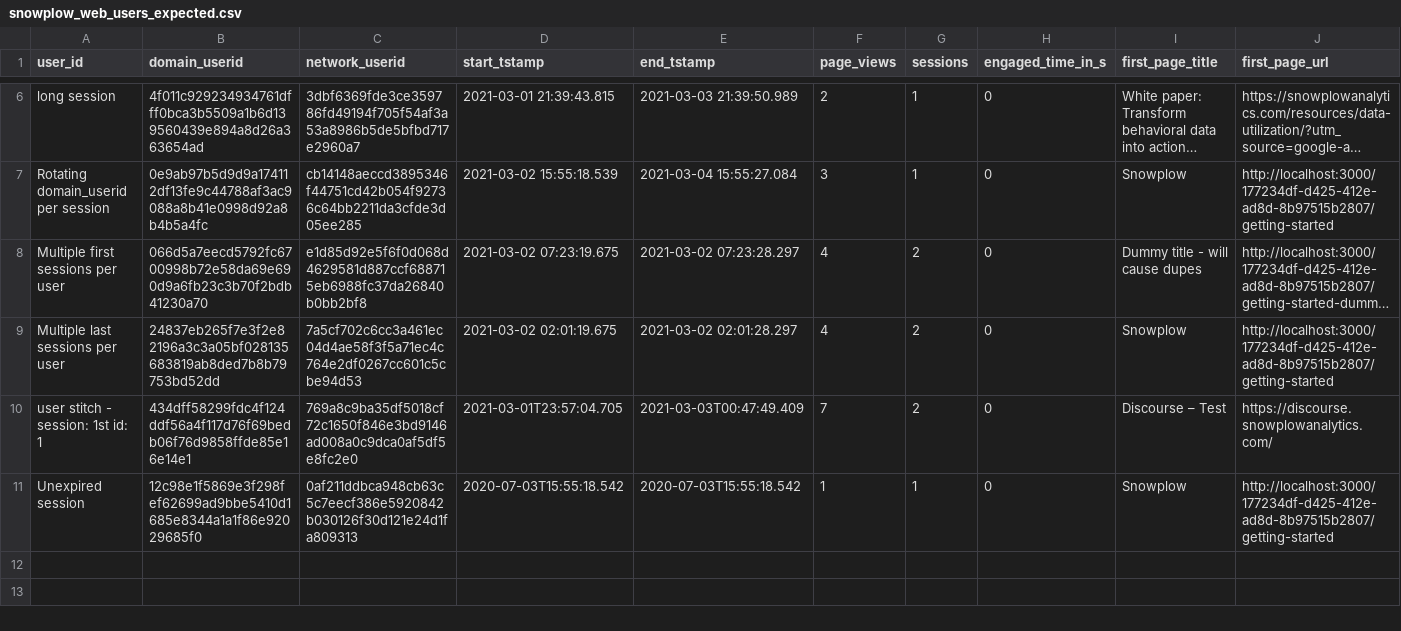
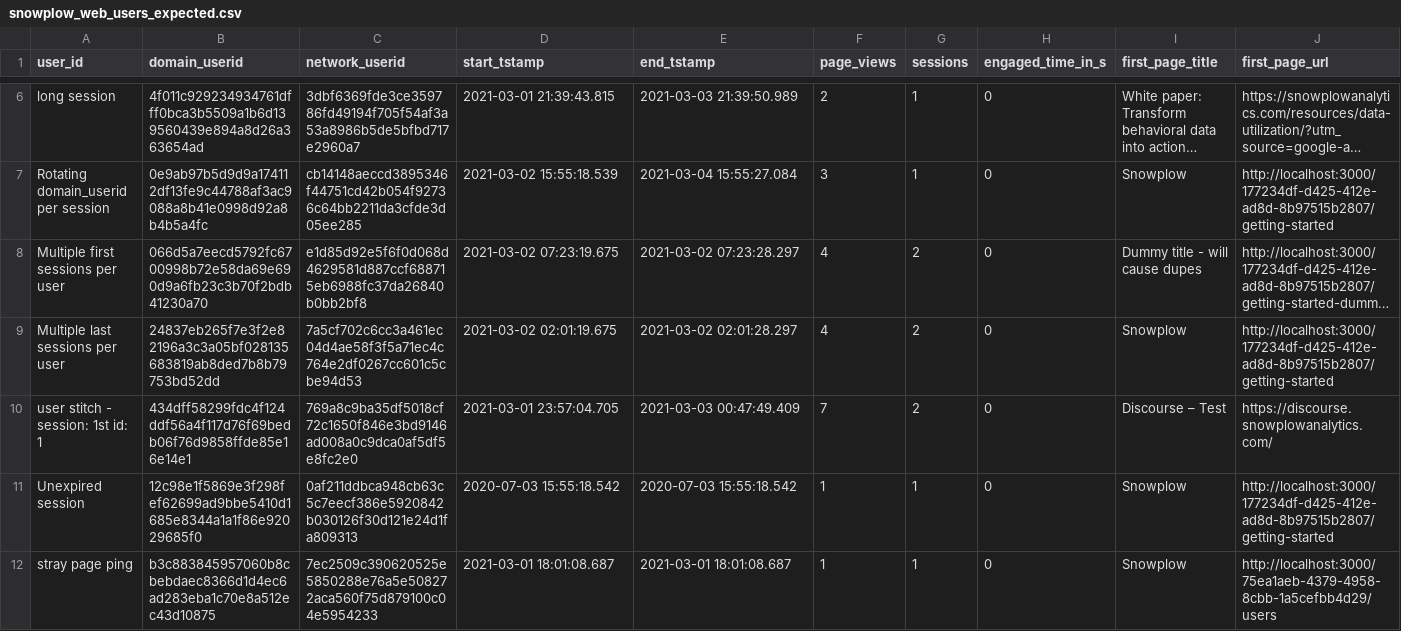
Before and after one commit to snowplow/dbt-snowplow-web, a CSV file: integration_tests/data/expected/snowflake/snowplow_web_users_expected.csv, drawn as a sheet; only a part is shown, gaps mark what is left out; long unchanged cells end in …; rows hold the shown columns only; the diff names each change by its address in the sheet, - before the commit and + after, or states it on an @@ line.

```diff
--- a/integration_tests/data/expected/snowflake/snowplow_web_users_expected.csv
+++ b/integration_tests/data/expected/snowflake/snowplow_web_users_expected.csv
-D10 (start_tstamp): 2021-03-01T23:57:04.705
+D10 (start_tstamp): 2021-03-01 23:57:04.705
-E10 (end_tstamp): 2021-03-03T00:47:49.409
+E10 (end_tstamp): 2021-03-03 00:47:49.409
-D11 (start_tstamp): 2020-07-03T15:55:18.542
+D11 (start_tstamp): 2020-07-03 15:55:18.542
-E11 (end_tstamp): 2020-07-03T15:55:18.542
+E11 (end_tstamp): 2020-07-03 15:55:18.542
+row 12: stray page ping | b3c883845957060b8cbebdaec8366d1d4ec6ad283eba1c70e8a512ec43d10875 | 7ec2509c390620525e5850288e76a5e508272aca560f75d879100c04e5954233 | 2021-03-01 18:01:08.687 | 2021-03-01 18:01:08.687 | 1 | 1 | 0 | Snowplow | http://localhost:3000/75ea1aeb-4379-4958-8cbb-1a5cefbb4d29/users
```
Also changed, not shown: integration_tests/data/expected/bigquery/snowplow_web_users_expected.csv, integration_tests/data/expected/databricks/snowplow_web_page_views_expected.csv, 23 other files.
